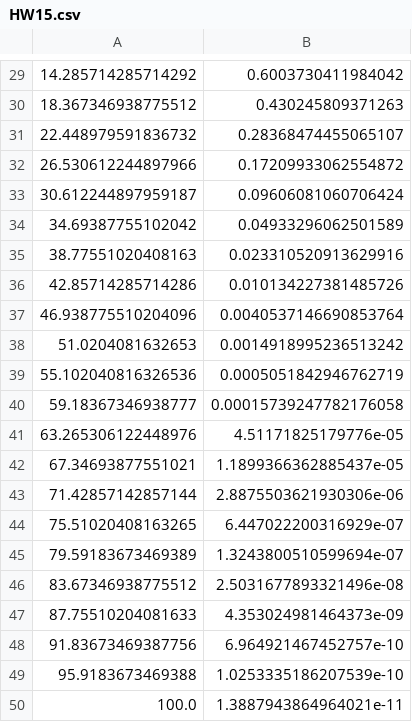
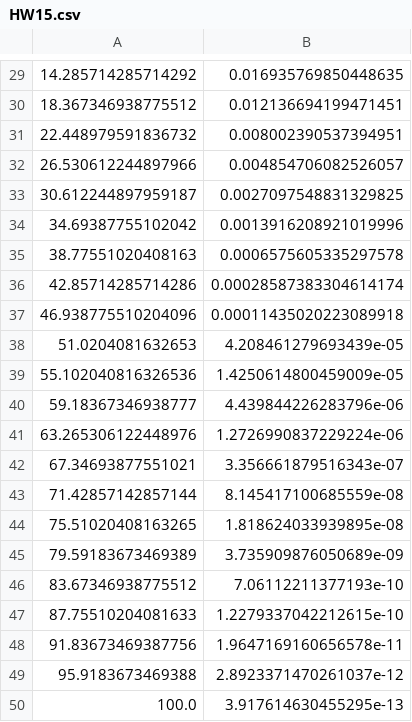
Before and after one commit to anderfuller/ChEn-263, a CSV file: HW15/HW15.csv, drawn as a sheet; only a part is shown, gaps mark what is left out; the diff covers the shown part only.

```diff
--- a/HW15/HW15.csv
+++ b/HW15/HW15.csv
@@ -29,22 +29,22 @@
-14.285714285714292,0.6003730411984042
-18.367346938775512,0.430245809371263
-22.448979591836732,0.28368474455065107
-26.530612244897966,0.17209933062554872
-30.612244897959187,0.09606081060706424
-34.69387755102042,0.04933296062501589
-38.77551020408163,0.023310520913629916
-42.85714285714286,0.010134227381485726
-46.938775510204096,0.0040537146690853764
-51.0204081632653,0.0014918995236513242
-55.102040816326536,0.0005051842946762719
-59.18367346938777,0.00015739247782176058
-63.265306122448976,4.51171825179776e-05
-67.34693877551021,1.1899366362885437e-05
-71.42857142857144,2.8875503621930306e-06
-75.51020408163265,6.447022200316929e-07
-79.59183673469389,1.3243800510599694e-07
-83.67346938775512,2.5031677893321496e-08
-87.75510204081633,4.353024981464373e-09
-91.83673469387756,6.964921467452757e-10
-95.9183673469388,1.0253335186207539e-10
-100.0,1.3887943864964021e-11
+14.285714285714292,0.016935769850448635
+18.367346938775512,0.012136694199471451
+22.448979591836732,0.008002390537394951
+26.530612244897966,0.004854706082526057
+30.612244897959187,0.0027097548831329825
+34.69387755102042,0.0013916208921019996
+38.77551020408163,0.0006575605335297578
+42.85714285714286,0.00028587383304614174
+46.938775510204096,0.00011435020223089918
+51.0204081632653,4.208461279693439e-05
+55.102040816326536,1.4250614800459009e-05
+59.18367346938777,4.439844226283796e-06
+63.265306122448976,1.2726990837229224e-06
+67.34693877551021,3.356661879516343e-07
+71.42857142857144,8.145417100685559e-08
+75.51020408163265,1.818624033939895e-08
+79.59183673469389,3.735909876050689e-09
+83.67346938775512,7.06112211377193e-10
+87.75510204081633,1.2279337042212615e-10
+91.83673469387756,1.9647169160656578e-11
+95.9183673469388,2.8923371470261037e-12
+100.0,3.917614630455295e-13
```
Also changed, not shown: 28 edited cells elsewhere in this file.
